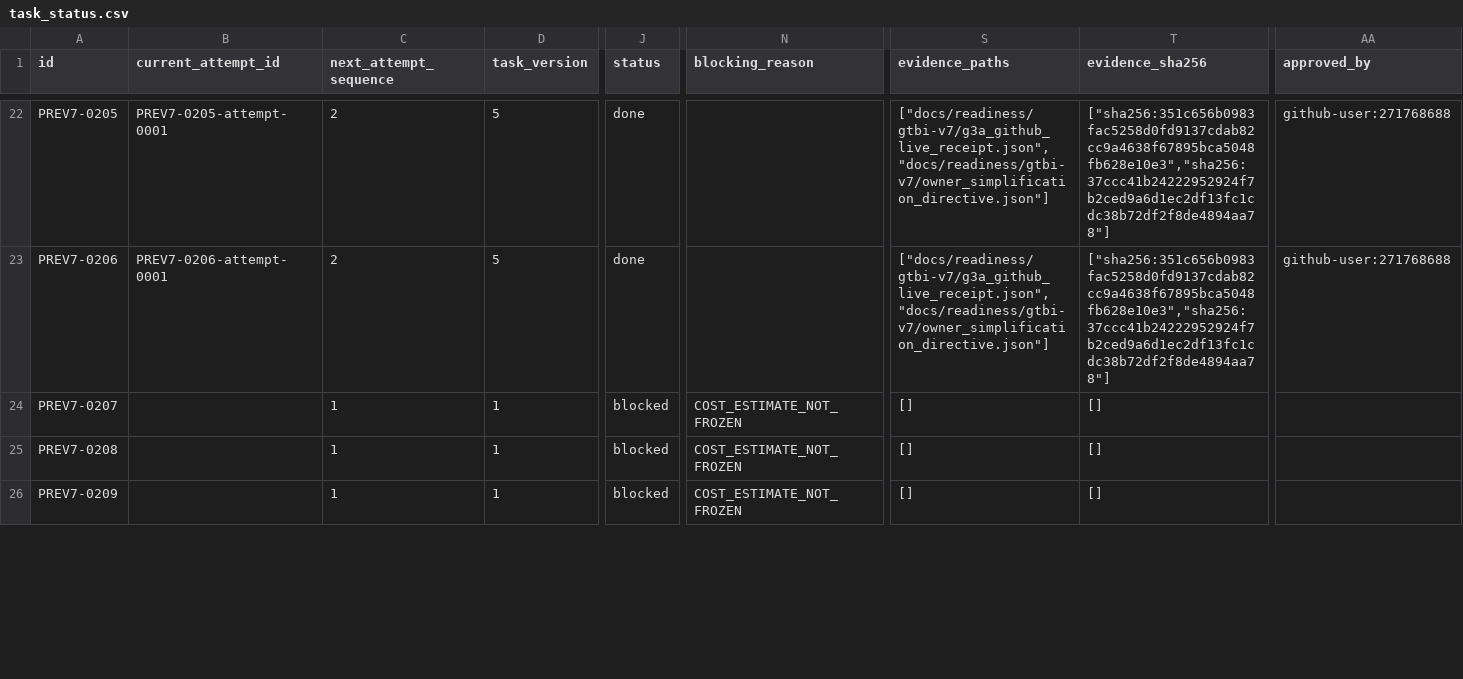
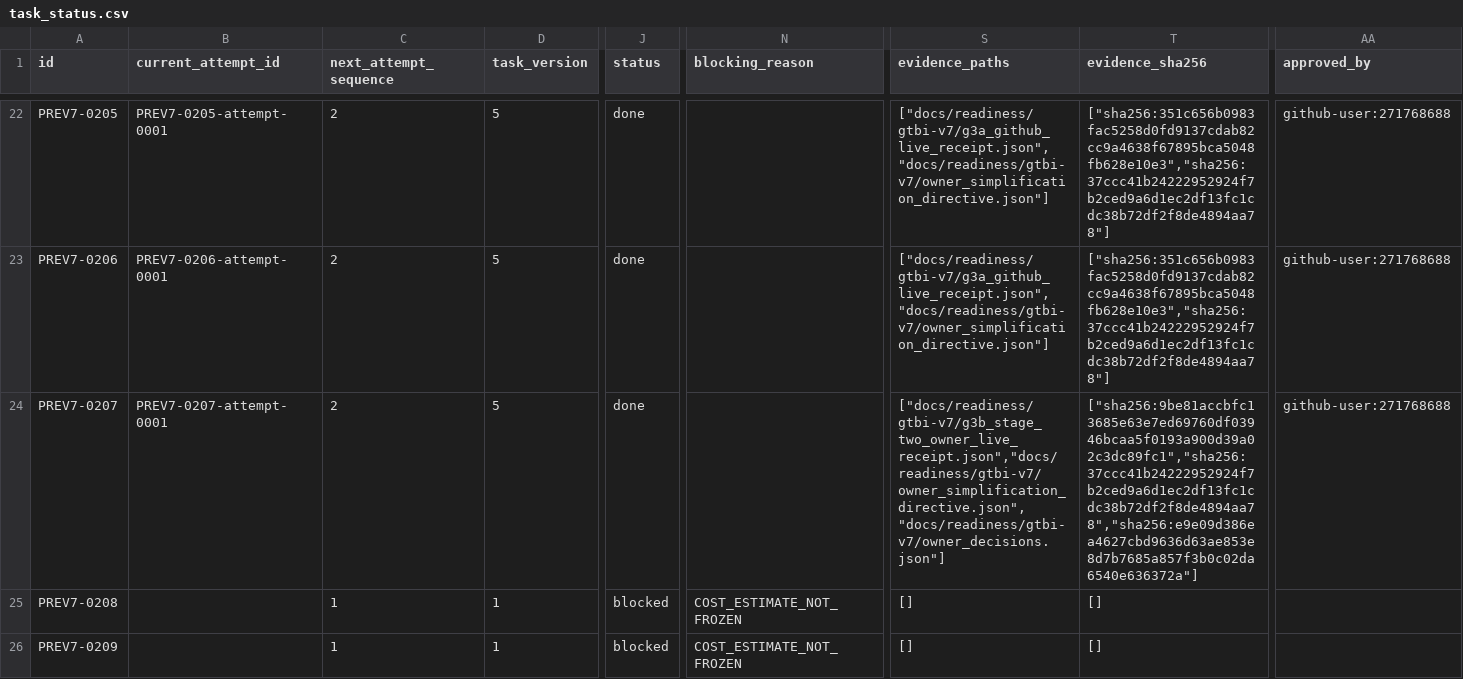
Before and after one commit to trading-optimizer-lab-org/aurora, a CSV file: docs/readiness/gtbi-v7/task_status.csv, drawn as a sheet; only a part is shown, gaps mark what is left out; the diff covers the shown part only; the diff names each change by its address in the sheet, - before the commit and + after, or states it on an @@ line.

```diff
--- a/docs/readiness/gtbi-v7/task_status.csv
+++ b/docs/readiness/gtbi-v7/task_status.csv
-B24 (current_attempt_id): (empty)
+B24 (current_attempt_id): PREV7-0207-attempt-0001
-C24 (next_attempt_sequence): 1
+C24 (next_attempt_sequence): 2
-D24 (task_version): 1
+D24 (task_version): 5
-J24 (status): blocked
+J24 (status): done
-N24 (blocking_reason): COST_ESTIMATE_NOT_FROZEN
+N24 (blocking_reason): (empty)
-S24 (evidence_paths): []
+S24 (evidence_paths): ["docs/readiness/gtbi-v7/g3b_stage_two_owner_live_receipt.json","docs/readiness/gtbi-v7/owner_simplification_directive.json","docs/readiness/gtbi-v7/owner_decisions.json"]
-T24 (evidence_sha256): []
+T24 (evidence_sha256): ["sha256:9be81accbfc13685e63e7ed69760df03946bcaa5f0193a900d39a02c3dc89fc1","sha256:37ccc41b24222952924f7b2ced9a6d1ec2df13fc1cdc38b72df2f8de4894aa78","sha256:e9e09d386ea4627cbd9636d63ae853e8d7b7685a857f3b0c02da6540e636372a"]
-AA24 (approved_by): (empty)
+AA24 (approved_by): github-user:271768688
```
Also changed, not shown: 15 edited cells elsewhere in this file, docs/readiness/gtbi-v7/task_delivery_manifest.csv, docs/readiness/gtbi-v7/task_planning_inputs.csv, 2 other files.
